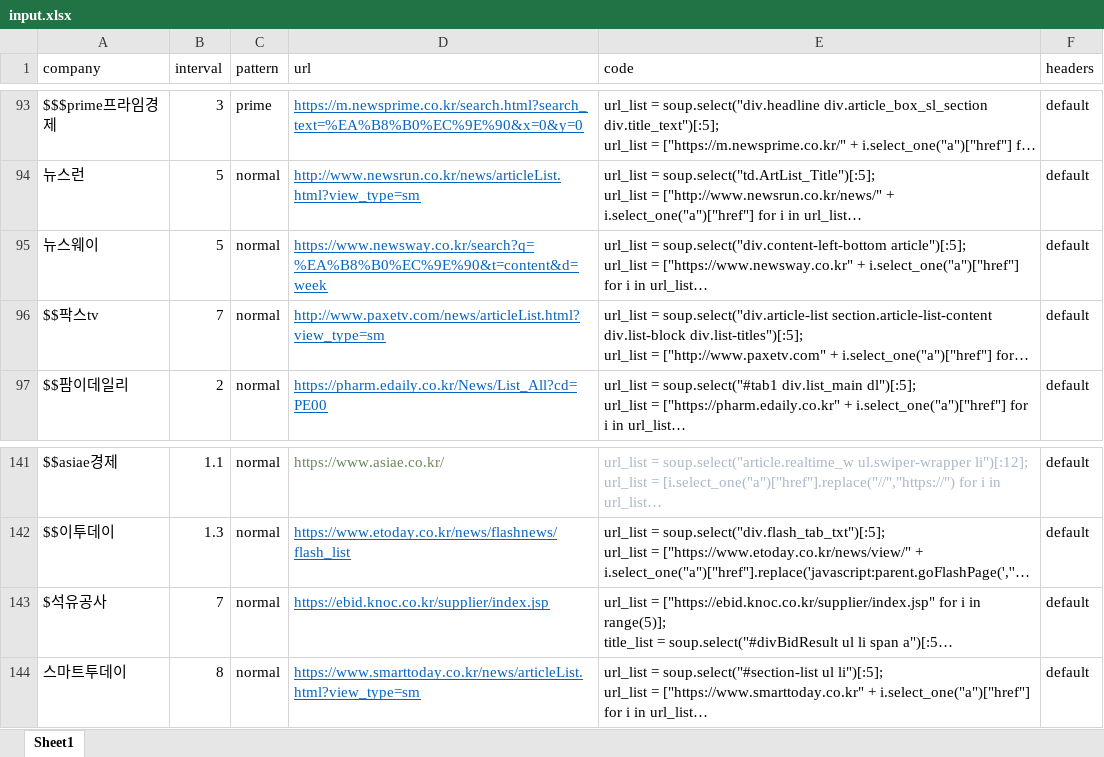
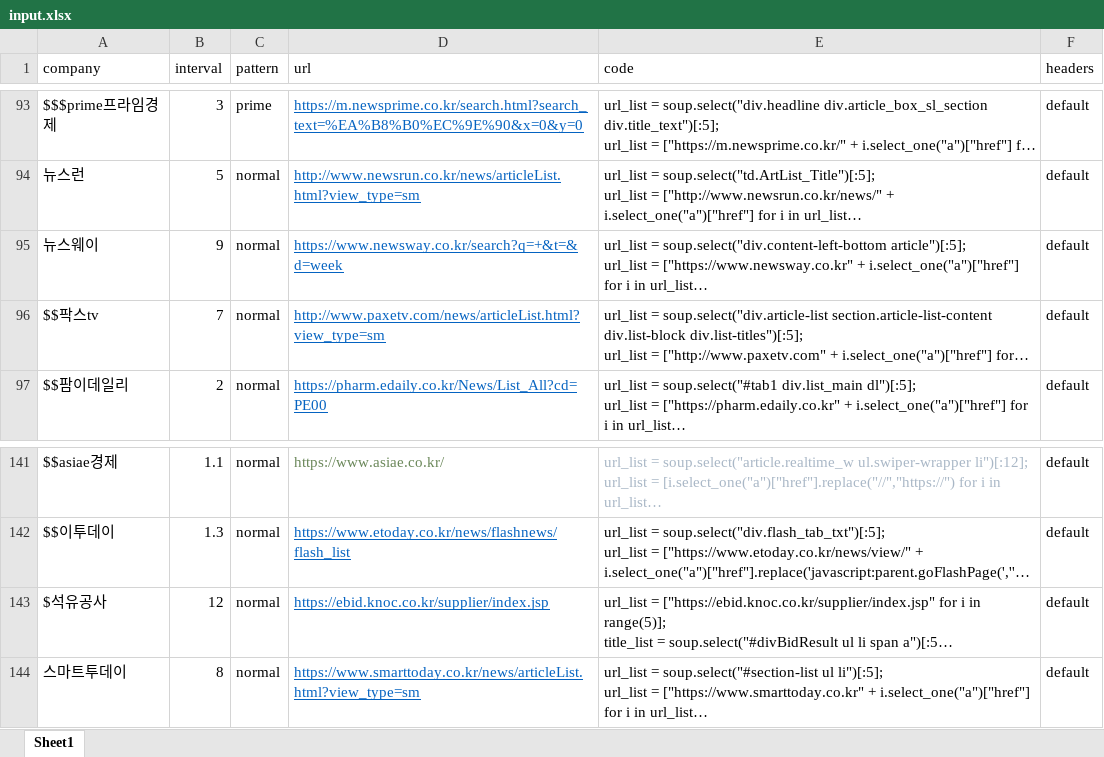
Before and after one commit to ryangu77/public, an Excel workbook: input.xlsx, sheet Sheet1, drawn as a sheet; only a part is shown, gaps mark what is left out; long unchanged cells end in …; values as stored, in another font and other column widths than the file's, no borders; the diff names each change by its address in the sheet, - before the commit and + after, or states it on an @@ line.

Commit message:
Add files via upload

```diff
--- a/input.xlsx (sheet Sheet1)
+++ b/input.xlsx (sheet Sheet1)
-B95 (interval): 5
+B95 (interval): 9
-D95 (url): https://www.newsway.co.kr/search?q=%EA%B8%B0%EC%9E%90&t=content&d=week
+D95 (url): https://www.newsway.co.kr/search?q=+&t=&d=week
-B143 (interval): 7
+B143 (interval): 12
```
